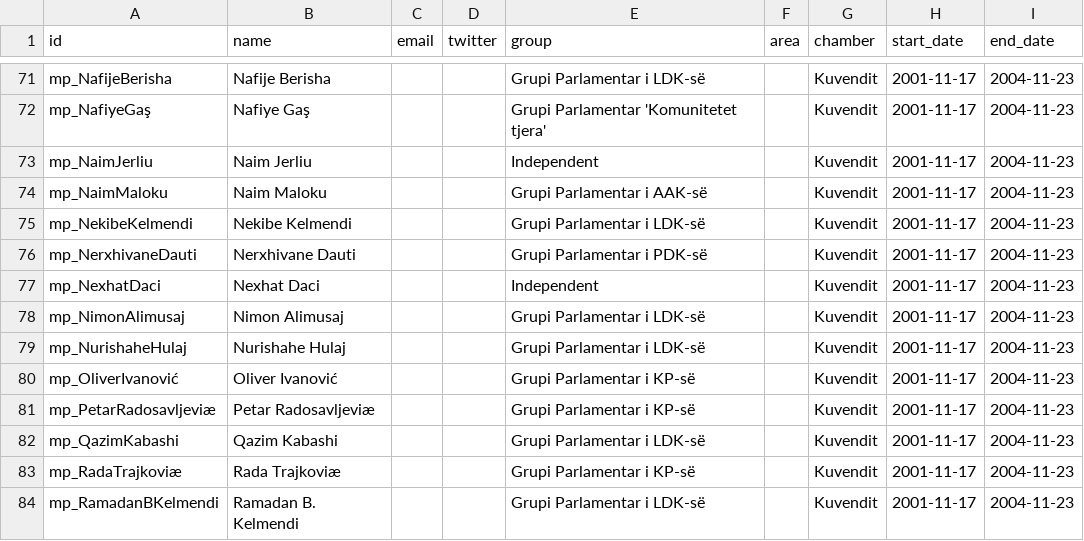
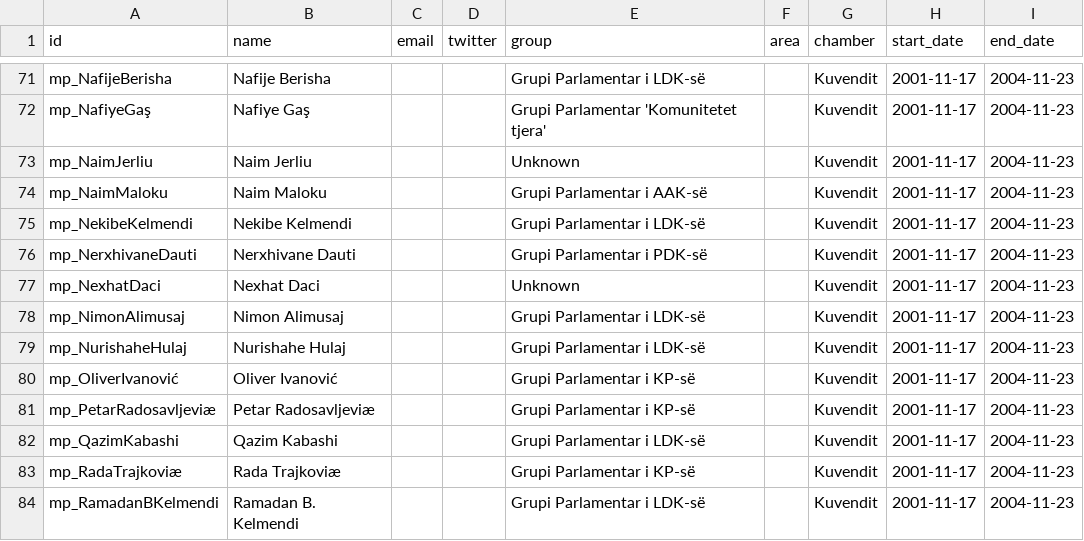
Before and after one commit to everypolitician/viewer-static, a CSV file: kosovo/term_table/chamber_2001-11-17.csv, drawn as a sheet; only a part is shown, gaps mark what is left out.

```diff
--- a/kosovo/term_table/chamber_2001-11-17.csv
+++ b/kosovo/term_table/chamber_2001-11-17.csv
@@ -72,3 +72,3 @@ mp_NafijeBerisha,Nafije Berisha,,,Grupi Parlamentar i LDK-së,,Kuvendit,2001-11-
 mp_NafiyeGaş,Nafiye Gaş,,,Grupi Parlamentar 'Komunitetet tjera',,Kuvendit,2001-11-17,2004-11-23
-mp_NaimJerliu,Naim Jerliu,,,Independent,,Kuvendit,2001-11-17,2004-11-23
+mp_NaimJerliu,Naim Jerliu,,,Unknown,,Kuvendit,2001-11-17,2004-11-23
 mp_NaimMaloku,Naim Maloku,,,Grupi Parlamentar i AAK-së,,Kuvendit,2001-11-17,2004-11-23
@@ -76,3 +76,3 @@ mp_NekibeKelmendi,Nekibe Kelmendi,,,Grupi Parlamentar i LDK-së,,Kuvendit,2001-1
 mp_NerxhivaneDauti,Nerxhivane Dauti,,,Grupi Parlamentar i PDK-së,,Kuvendit,2001-11-17,2004-11-23
-mp_NexhatDaci,Nexhat Daci,,,Independent,,Kuvendit,2001-11-17,2004-11-23
+mp_NexhatDaci,Nexhat Daci,,,Unknown,,Kuvendit,2001-11-17,2004-11-23
 mp_NimonAlimusaj,Nimon Alimusaj,,,Grupi Parlamentar i LDK-së,,Kuvendit,2001-11-17,2004-11-23
```
Also changed, not shown: czech_republic/term_table/167.csv, kosovo/term_table/chamber_2014-07-17.csv, 25 other files.
